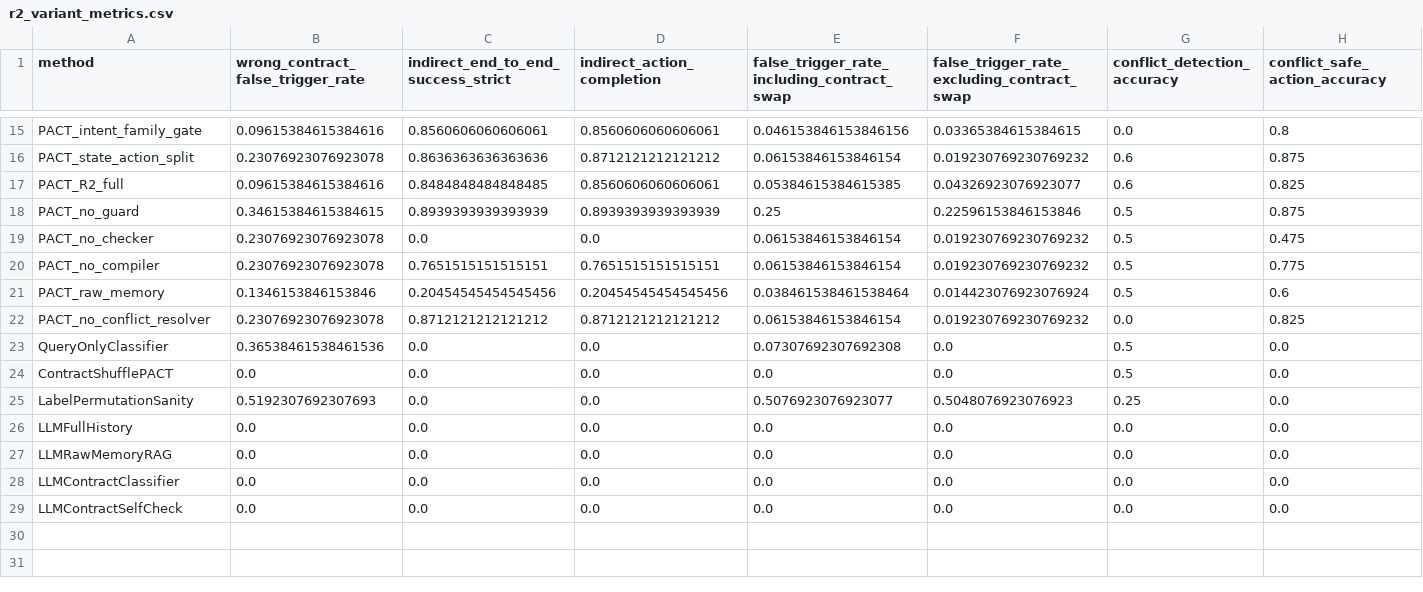
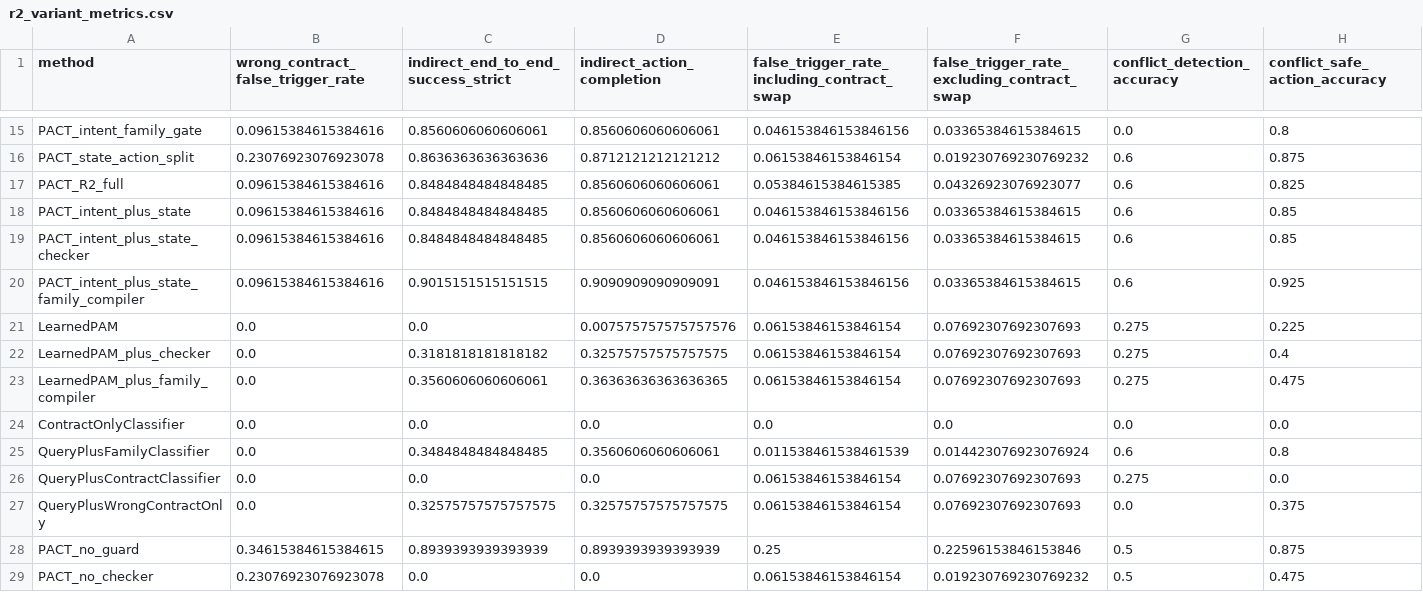
Before and after one commit to monkey-27/pricai_monkey, a CSV file: outputs/r2_variant_metrics.csv, drawn as a sheet; only a part is shown, gaps mark what is left out; the shorter side is filled out with more unchanged rows; rows hold the shown columns only; the diff names each change by its address in the sheet, - before the commit and + after, or states it on an @@ line.

Commit message:
Add PACT-D3 diagnostic disentanglement pilot

```diff
--- a/outputs/r2_variant_metrics.csv
+++ b/outputs/r2_variant_metrics.csv
+row 18: PACT_intent_plus_state | 0.09615384615384616 | 0.8484848484848485 | 0.8560606060606061 | 0.046153846153846156 | 0.03365384615384615 | 0.6 | 0.85
+row 19: PACT_intent_plus_state_checker | 0.09615384615384616 | 0.8484848484848485 | 0.8560606060606061 | 0.046153846153846156 | 0.03365384615384615 | 0.6 | 0.85
+row 20: PACT_intent_plus_state_family_compiler | 0.09615384615384616 | 0.9015151515151515 | 0.9090909090909091 | 0.046153846153846156 | 0.03365384615384615 | 0.6 | 0.925
+row 21: LearnedPAM | 0.0 | 0.0 | 0.007575757575757576 | 0.06153846153846154 | 0.07692307692307693 | 0.275 | 0.225
+row 22: LearnedPAM_plus_checker | 0.0 | 0.3181818181818182 | 0.32575757575757575 | 0.06153846153846154 | 0.07692307692307693 | 0.275 | 0.4
+row 23: LearnedPAM_plus_family_compiler | 0.0 | 0.3560606060606061 | 0.36363636363636365 | 0.06153846153846154 | 0.07692307692307693 | 0.275 | 0.475
+row 24: ContractOnlyClassifier | 0.0 | 0.0 | 0.0 | 0.0 | 0.0 | 0.0 | 0.0
+row 25: QueryPlusFamilyClassifier | 0.0 | 0.3484848484848485 | 0.3560606060606061 | 0.011538461538461539 | 0.014423076923076924 | 0.6 | 0.8
+row 26: QueryPlusContractClassifier | 0.0 | 0.0 | 0.0 | 0.06153846153846154 | 0.07692307692307693 | 0.275 | 0.0
+row 27: QueryPlusWrongContractOnly | 0.0 | 0.32575757575757575 | 0.32575757575757575 | 0.06153846153846154 | 0.07692307692307693 | 0.0 | 0.375
```
Also changed, not shown: outputs/errors_pact.csv, outputs/errors_strongest_baseline.csv, 47 other files.
